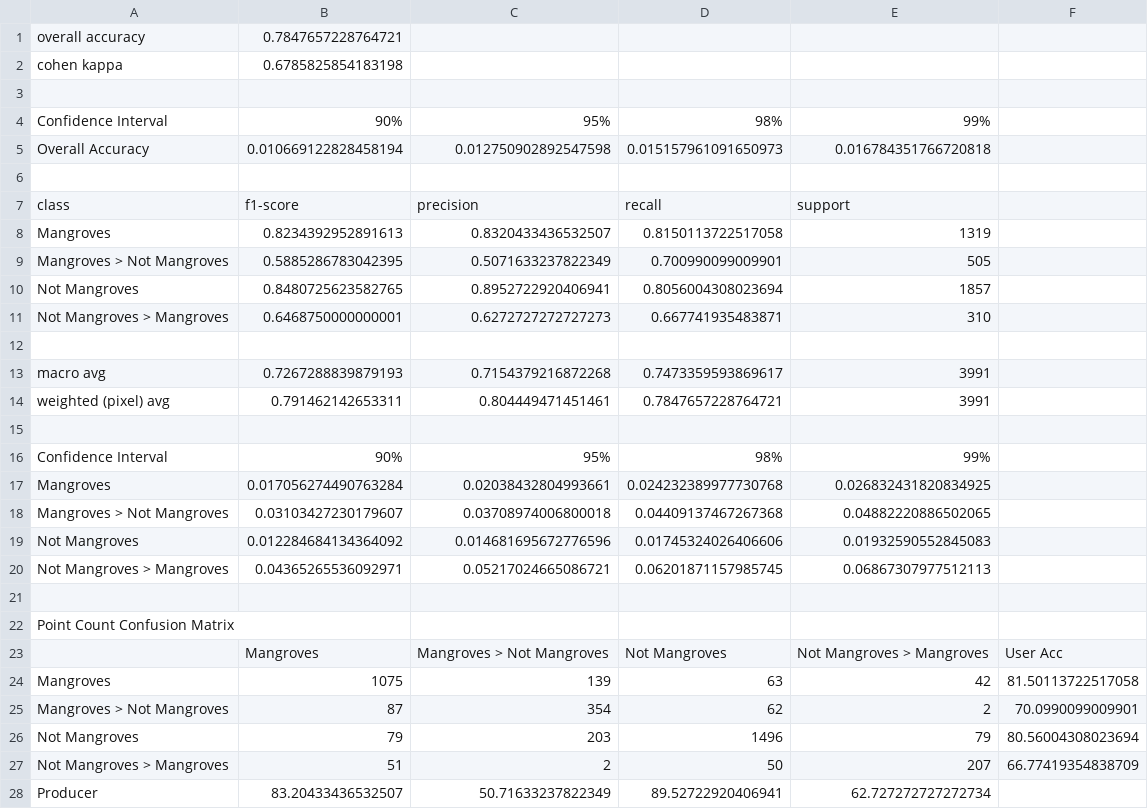
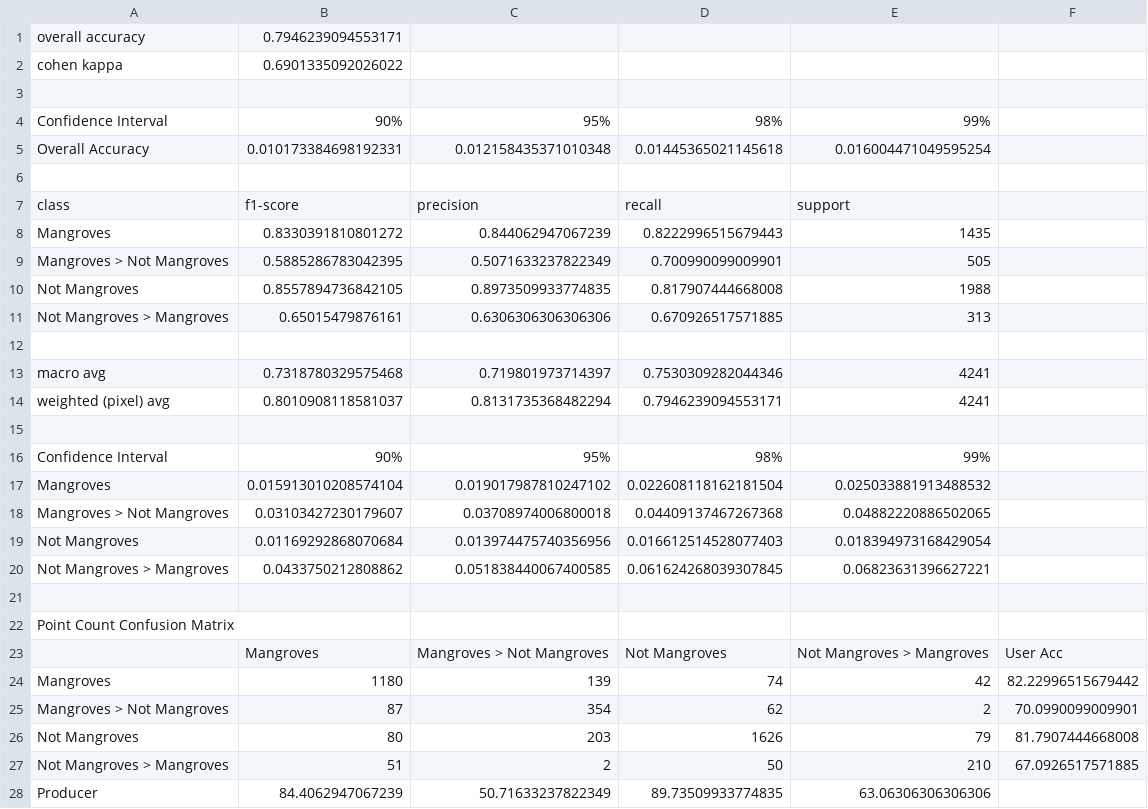
Before and after one commit to globalmangrovewatch/gmw_jaxa_sar_change_analysis, a CSV file: 10_acc_assess/15_calc_acc_stats/gmw_chng_acc_stats_10year_gap.csv, drawn as a sheet.

```diff
--- a/10_acc_assess/15_calc_acc_stats/gmw_chng_acc_stats_10year_gap.csv
+++ b/10_acc_assess/15_calc_acc_stats/gmw_chng_acc_stats_10year_gap.csv
@@ -1,21 +1,21 @@
-overall accuracy,0.7847657228764721
-cohen kappa,0.6785825854183198
+overall accuracy,0.7946239094553171
+cohen kappa,0.6901335092026022
 ""
 Confidence Interval,90%,95%,98%,99%
-Overall Accuracy,0.010669122828458194,0.012750902892547598,0.015157961091650973,0.016784351766720818
+Overall Accuracy,0.010173384698192331,0.012158435371010348,0.01445365021145618,0.016004471049595254
 ""
 class,f1-score,precision,recall,support
-Mangroves,0.8234392952891613,0.8320433436532507,0.8150113722517058,1319
+Mangroves,0.8330391810801272,0.844062947067239,0.8222996515679443,1435
 Mangroves > Not Mangroves,0.5885286783042395,0.5071633237822349,0.700990099009901,505
-Not Mangroves,0.8480725623582765,0.8952722920406941,0.8056004308023694,1857
-Not Mangroves > Mangroves,0.6468750000000001,0.6272727272727273,0.667741935483871,310
+Not Mangroves,0.8557894736842105,0.8973509933774835,0.817907444668008,1988
+Not Mangroves > Mangroves,0.65015479876161,0.6306306306306306,0.670926517571885,313
 ""
-macro avg,0.7267288839879193,0.7154379216872268,0.7473359593869617,3991
-weighted (pixel) avg,0.791462142653311,0.804449471451461,0.7847657228764721,3991
+macro avg,0.7318780329575468,0.719801973714397,0.7530309282044346,4241
+weighted (pixel) avg,0.8010908118581037,0.8131735368482294,0.7946239094553171,4241
 ""
 Confidence Interval,90%,95%,98%,99%
-Mangroves,0.017056274490763284,0.02038432804993661,0.024232389977730768,0.026832431820834925
+Mangroves,0.015913010208574104,0.019017987810247102,0.022608118162181504,0.025033881913488532
 Mangroves > Not Mangroves,0.03103427230179607,0.03708974006800018,0.04409137467267368,0.04882220886502065
-Not Mangroves,0.012284684134364092,0.014681695672776596,0.01745324026406606,0.01932590552845083
-Not Mangroves > Mangroves,0.04365265536092971,0.05217024665086721,0.06201871157985745,0.06867307977512113
+Not Mangroves,0.01169292868070684,0.013974475740356956,0.016612514528077403,0.018394973168429054
+Not Mangroves > Mangroves,0.0433750212808862,0.051838440067400585,0.061624268039307845,0.06823631396627221
 ""
@@ -23,6 +23,6 @@ Point Count Confusion Matrix
 ,Mangroves,Mangroves > Not Mangroves,Not Mangroves,Not Mangroves > Mangroves,User Acc
-Mangroves,1075,139,63,42,81.50113722517058
+Mangroves,1180,139,74,42,82.22996515679442
 Mangroves > Not Mangroves,87,354,62,2,70.0990099009901
-Not Mangroves,79,203,1496,79,80.56004308023694
-Not Mangroves > Mangroves,51,2,50,207,66.77419354838709
-Producer,83.20433436532507,50.71633237822349,89.52722920406941,62.727272727272734
+Not Mangroves,80,203,1626,79,81.7907444668008
+Not Mangroves > Mangroves,51,2,50,210,67.0926517571885
+Producer,84.4062947067239,50.71633237822349,89.73509933774835,63.06306306306306
```
Also changed, not shown: 10_acc_assess/15_calc_acc_stats/gmw_chng_acc_stats.csv, 20 other files.
